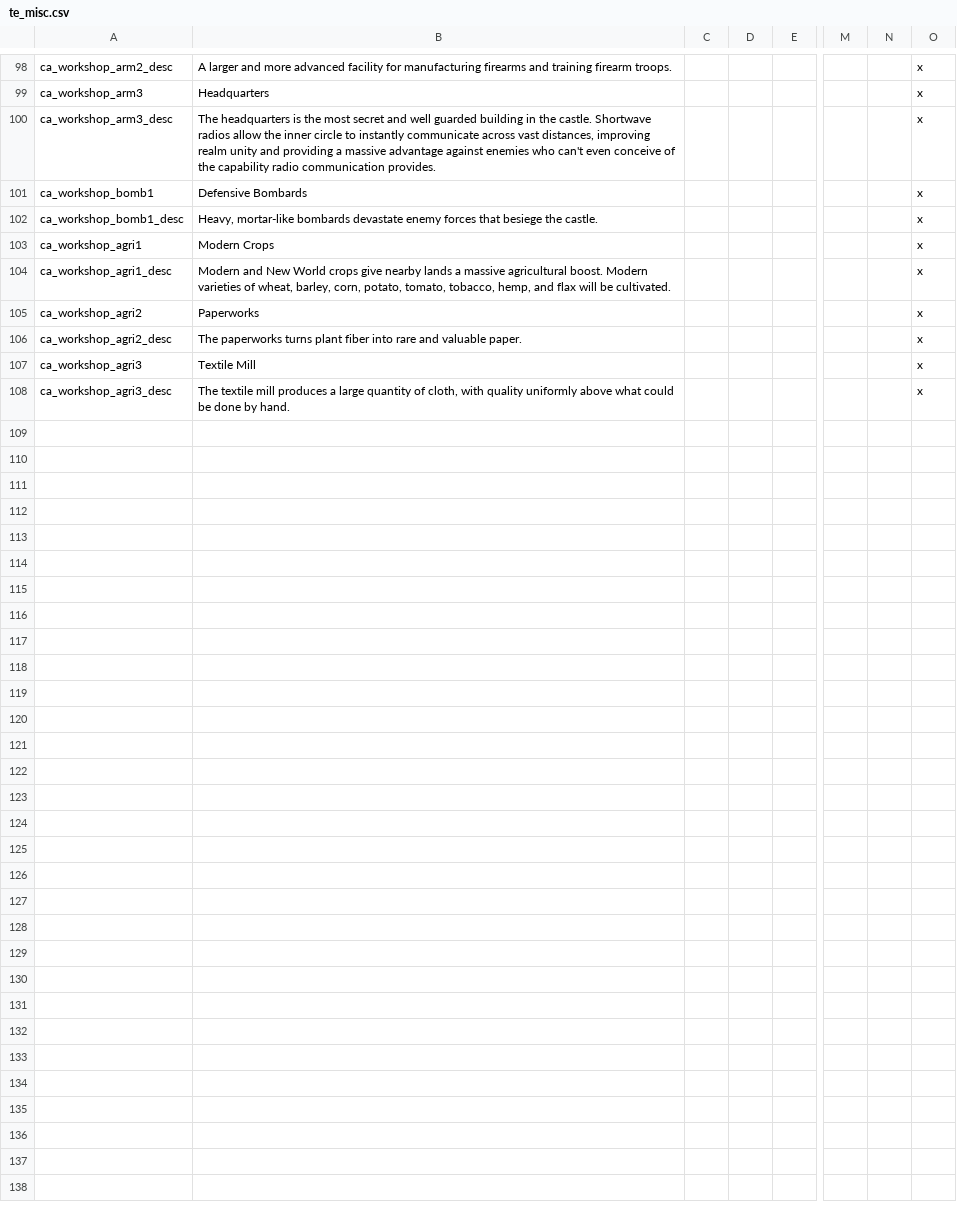
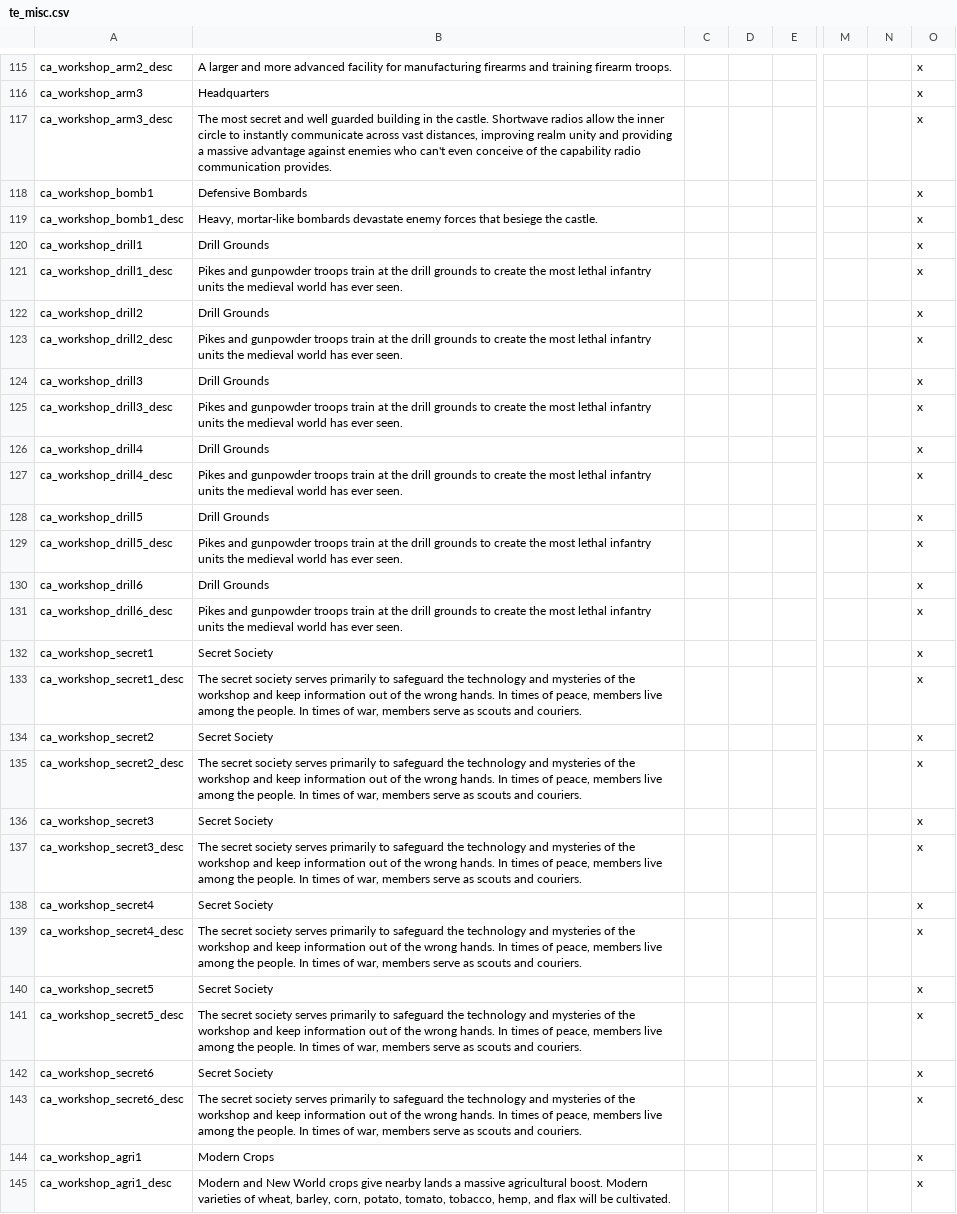
Before and after one commit to SteelyGlint/TheExpedition, a CSV file: TheExpedition/localisation/te_misc.csv, drawn as a sheet; only a part is shown, gaps mark what is left out; the shorter side is filled out with more unchanged rows; addresses are those after the commit; rows hold the shown columns only; the diff covers the shown part only; the diff names each change by its address in the sheet, - before the commit and + after, or states it on an @@ line.

Commit message:
Gunpowder troops
Gunpowder infantry added as special troops, retinue
Six combat tactics added for gunpowder, gun tactic icon
Workshop expanded: drill grounds, secret society

```diff
--- a/TheExpedition/localisation/te_misc.csv
+++ b/TheExpedition/localisation/te_misc.csv
-B117: The headquarters is the most secret…
+B117: The most secret…
+row 120: ca_workshop_drill1 | Drill Grounds |  |  |  |  |  | x
+row 121: ca_workshop_drill1_desc | Pikes and gunpowder troops train at the drill grounds to create the most lethal infantry units the medieval world has ever seen. |  |  |  |  |  | x
+row 122: ca_workshop_drill2 | Drill Grounds |  |  |  |  |  | x
+row 123: ca_workshop_drill2_desc | Pikes and gunpowder troops train at the drill grounds to create the most lethal infantry units the medieval world has ever seen. |  |  |  |  |  | x
+row 124: ca_workshop_drill3 | Drill Grounds |  |  |  |  |  | x
+row 125: ca_workshop_drill3_desc | Pikes and gunpowder troops train at the drill grounds to create the most lethal infantry units the medieval world has ever seen. |  |  |  |  |  | x
+row 126: ca_workshop_drill4 | Drill Grounds |  |  |  |  |  | x
+row 127: ca_workshop_drill4_desc | Pikes and gunpowder troops train at the drill grounds to create the most lethal infantry units the medieval world has ever seen. |  |  |  |  |  | x
+row 128: ca_workshop_drill5 | Drill Grounds |  |  |  |  |  | x
+row 129: ca_workshop_drill5_desc | Pikes and gunpowder troops train at the drill grounds to create the most lethal infantry units the medieval world has ever seen. |  |  |  |  |  | x
+row 130: ca_workshop_drill6 | Drill Grounds |  |  |  |  |  | x
+row 131: ca_workshop_drill6_desc | Pikes and gunpowder troops train at the drill grounds to create the most lethal infantry units the medieval world has ever seen. |  |  |  |  |  | x
+row 132: ca_workshop_secret1 | Secret Society |  |  |  |  |  | x
+row 133: ca_workshop_secret1_desc | The secret society serves primarily to safeguard the technology and mysteries of the workshop and keep information out of the wrong hands. In times of peace, members live among the people. In times of war, members serve as scouts and couriers. |  |  |  |  |  | x
+row 134: ca_workshop_secret2 | Secret Society |  |  |  |  |  | x
+row 135: ca_workshop_secret2_desc | The secret society serves primarily to safeguard the technology and mysteries of the workshop and keep information out of the wrong hands. In times of peace, members live among the people. In times of war, members serve as scouts and couriers. |  |  |  |  |  | x
+row 136: ca_workshop_secret3 | Secret Society |  |  |  |  |  | x
+row 137: ca_workshop_secret3_desc | The secret society serves primarily to safeguard the technology and mysteries of the workshop and keep information out of the wrong hands. In times of peace, members live among the people. In times of war, members serve as scouts and couriers. |  |  |  |  |  | x
+row 138: ca_workshop_secret4 | Secret Society |  |  |  |  |  | x
+row 139: ca_workshop_secret4_desc | The secret society serves primarily to safeguard the technology and mysteries of the workshop and keep information out of the wrong hands. In times of peace, members live among the people. In times of war, members serve as scouts and couriers. |  |  |  |  |  | x
+row 140: ca_workshop_secret5 | Secret Society |  |  |  |  |  | x
+row 141: ca_workshop_secret5_desc | The secret society serves primarily to safeguard the technology and mysteries of the workshop and keep information out of the wrong hands. In times of peace, members live among the people. In times of war, members serve as scouts and couriers. |  |  |  |  |  | x
+row 142: ca_workshop_secret6 | Secret Society |  |  |  |  |  | x
+row 143: ca_workshop_secret6_desc | The secret society serves primarily to safeguard the technology and mysteries of the workshop and keep information out of the wrong hands. In times of peace, members live among the people. In times of war, members serve as scouts and couriers. |  |  |  |  |  | x
```
Also changed, not shown: 17 added rows and 8 edited cells elsewhere in this file, 10 other files.
